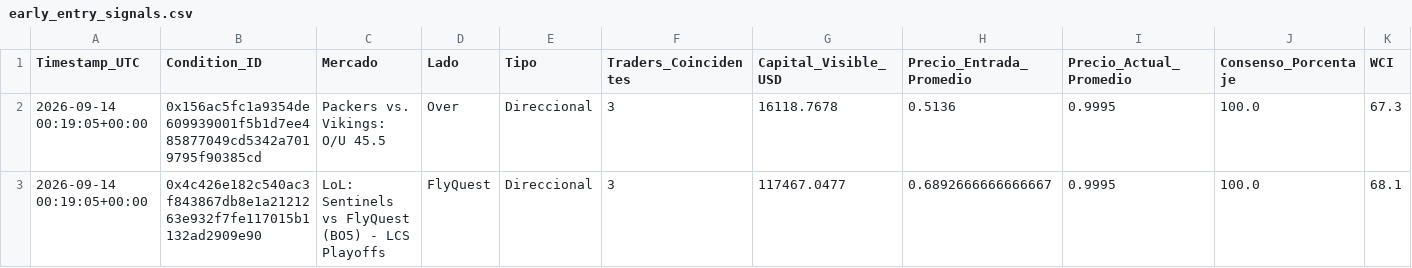
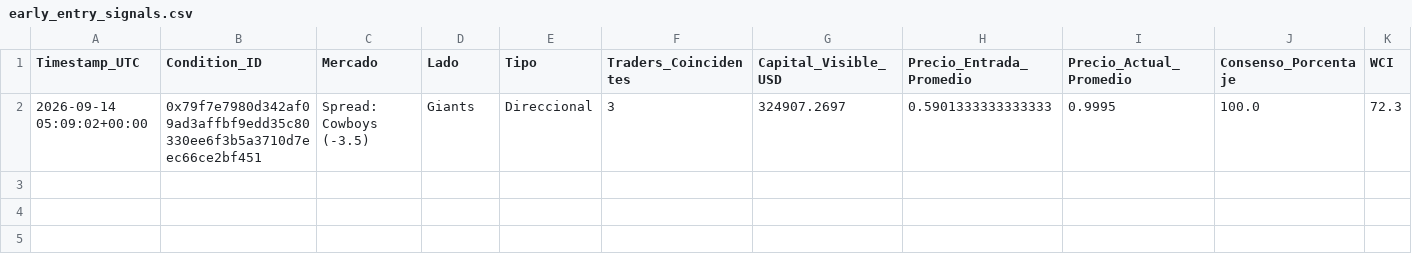
Before and after one commit to mndz-06/WhaleSportsAI, a CSV file: early_entry_signals.csv, drawn as a sheet; only a part is shown; removed rows and columns are numbered as before the commit, all else as after; rows hold the shown columns only; the diff names each change by its address in the sheet, - before the commit and + after, or states it on an @@ line.

```diff
--- a/early_entry_signals.csv
+++ b/early_entry_signals.csv
-row 2: 2026-09-14 00:19:05+00:00 | 0x156ac5fc1a9354de609939001f5b1d7ee485877049cd5342a7019795f90385cd | Packers vs. Vikings: O/U 45.5 | Over | Direccional | 3 | 16118.7678 | 0.5136 | 0.9995 | 100.0 | 67.3
-row 3: 2026-09-14 00:19:05+00:00 | 0x4c426e182c540ac3f843867db8e1a2121263e932f7fe117015b1132ad2909e90 | LoL: Sentinels vs FlyQuest (BO5) - LCS Playoffs | FlyQuest | Direccional | 3 | 117467.0477 | 0.6892666666666667 | 0.9995 | 100.0 | 68.1
+row 2: 2026-09-14 05:09:02+00:00 | 0x79f7e7980d342af09ad3affbf9edd35c80330ee6f3b5a3710d7eec66ce2bf451 | Spread: Cowboys (-3.5) | Giants | Direccional | 3 | 324907.2697 | 0.5901333333333333 | 0.9995 | 100.0 | 72.3
```
Also changed, not shown: top_50_sports_traders.csv, 2 other files.
